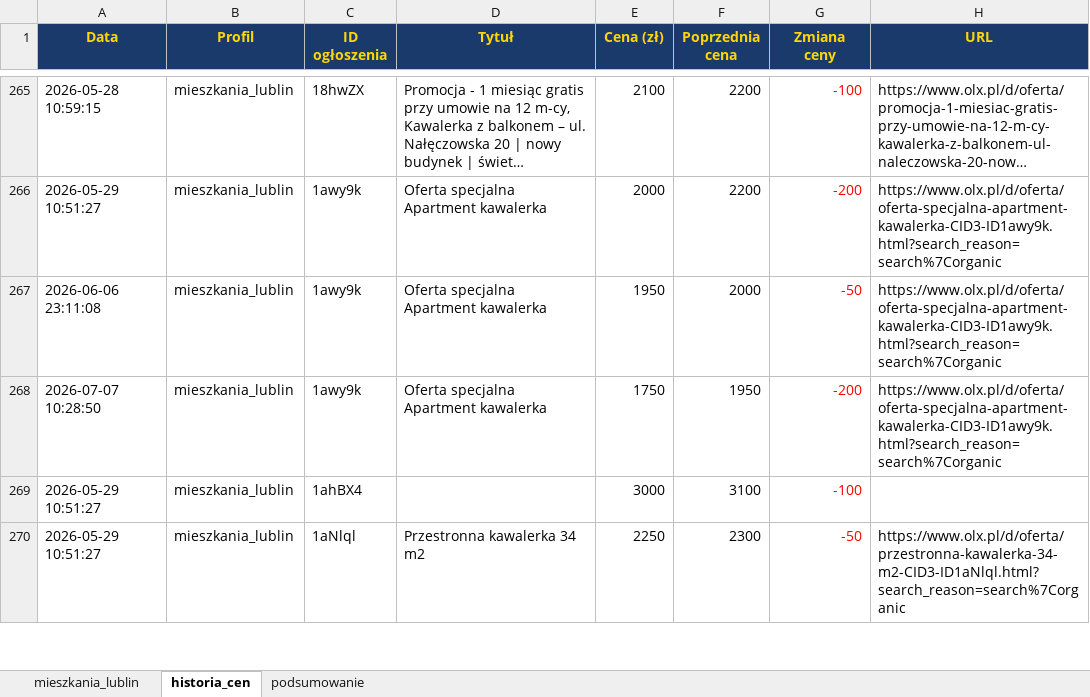
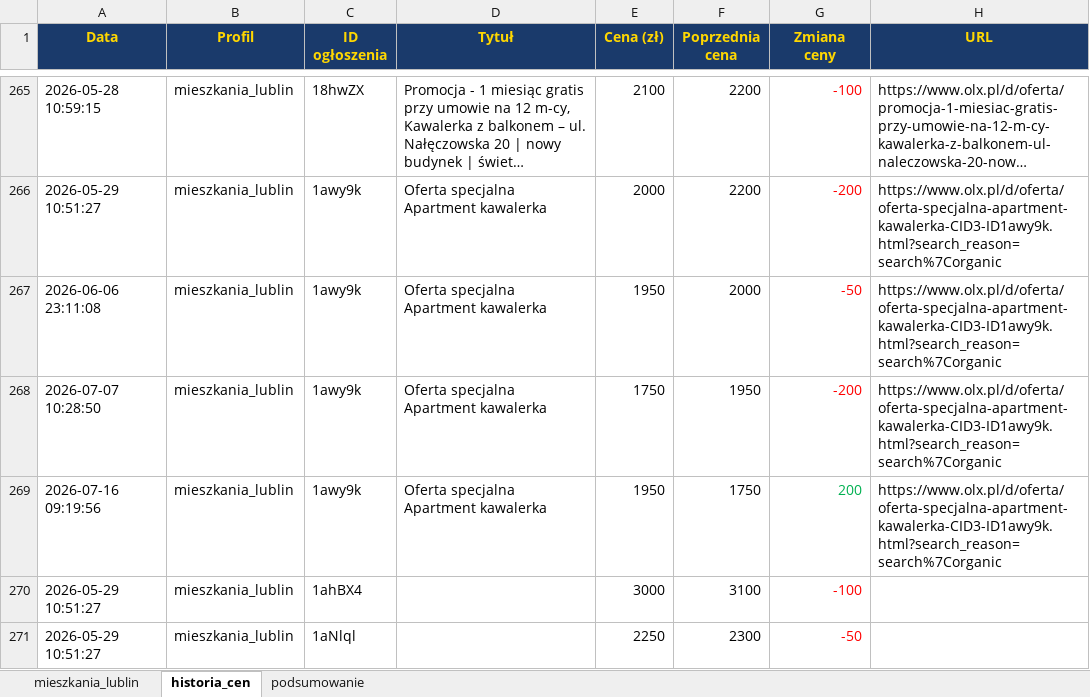
Before and after one commit to Bonaventura-EW/SZPERACZ-MIESZKANIOWY, an Excel workbook: data/szperacz_mieszkaniowy.xlsx, sheet historia_cen, drawn as a sheet; only a part is shown, gaps mark what is left out; long unchanged cells end in …; values as stored, in another font and other column widths than the file's, no borders; addresses are those after the commit; the diff covers the shown part only; the diff names each change by its address in the sheet, - before the commit and + after, or states it on an @@ line.

```diff
--- a/data/szperacz_mieszkaniowy.xlsx (sheet historia_cen)
+++ b/data/szperacz_mieszkaniowy.xlsx (sheet historia_cen)
+row 269: 2026-07-16 09:19:56 | mieszkania_lublin | 1awy9k | Oferta specjalna Apartment kawalerka | 1950 | 1750 | 200 | https://www.olx.pl/d/oferta/oferta-specjalna-apartment-kawalerka-CID3-ID1awy9k.html?search_reason=search%7Corganic
-D271 (Tytuł): Przestronna kawalerka 34 m2
+D271 (Tytuł): (empty)
-H271 (URL): https://www.olx.pl/d/oferta/przestronna-kawalerka-34-m2-CID3-ID1aNlql.html?search_reason=search%7Corganic
+H271 (URL): (empty)
```
Also changed, not shown: 8 added rows and 34 edited cells elsewhere in this sheet, sheet mieszkania_lublin, sheet podsumowanie, 4 other files.
